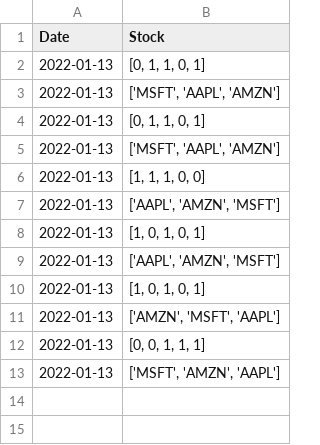
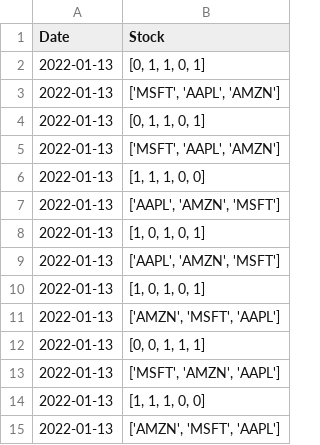
Before and after one commit to cvadlamani/portfolio_optimization, a CSV file: selected_stocks.csv, drawn as a sheet; the diff names each change by its address in the sheet, - before the commit and + after, or states it on an @@ line.

```diff
--- a/selected_stocks.csv
+++ b/selected_stocks.csv
+row 14: 2022-01-13 | [1, 1, 1, 0, 0]
+row 15: 2022-01-13 | ['AMZN', 'MSFT', 'AAPL']
```
Also changed, not shown: 2 other files.
